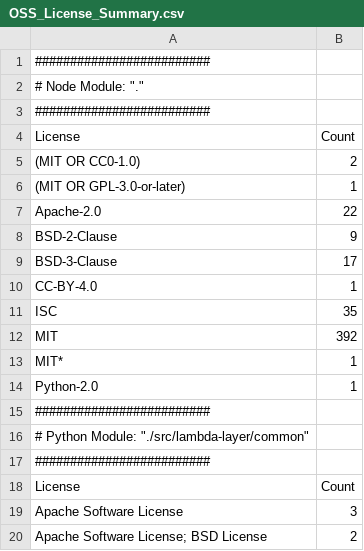
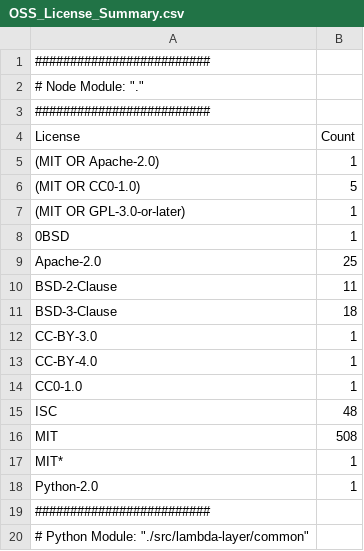
Before and after one commit to aws-samples/aws-cdk-cicd-boot-sample, a CSV file: OSS_License_Summary.csv, drawn as a sheet; only a part is shown; the shorter side is filled out with more unchanged rows.

```diff
--- a/OSS_License_Summary.csv
+++ b/OSS_License_Summary.csv
@@ -4,10 +4,14 @@
 "License","Count"
-"(MIT OR CC0-1.0)","2"
+"(MIT OR Apache-2.0)","1"
+"(MIT OR CC0-1.0)","5"
 "(MIT OR GPL-3.0-or-later)","1"
-"Apache-2.0","22"
-"BSD-2-Clause","9"
-"BSD-3-Clause","17"
+"0BSD","1"
+"Apache-2.0","25"
+"BSD-2-Clause","11"
+"BSD-3-Clause","18"
+"CC-BY-3.0","1"
 "CC-BY-4.0","1"
-"ISC","35"
-"MIT","392"
+"CC0-1.0","1"
+"ISC","48"
+"MIT","508"
 "MIT*","1"
```
Also changed, not shown: 14 other files.
